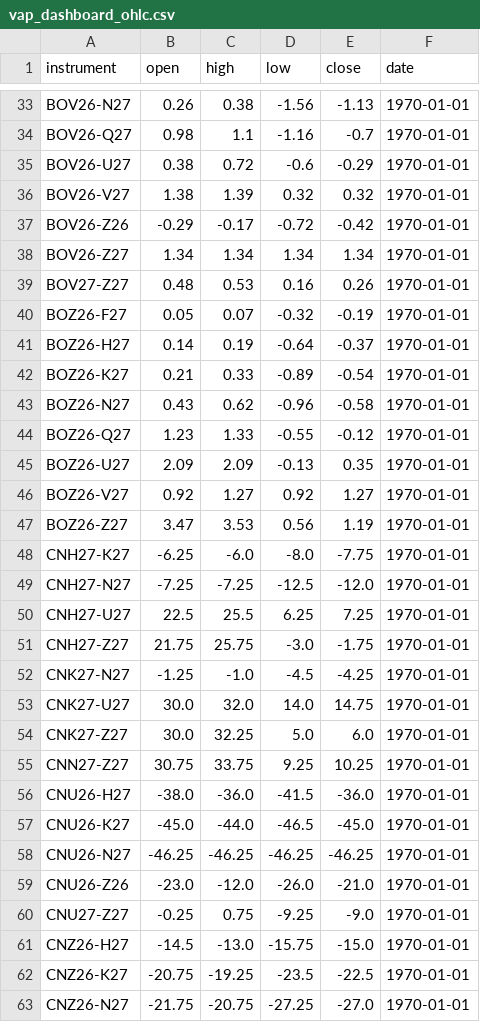
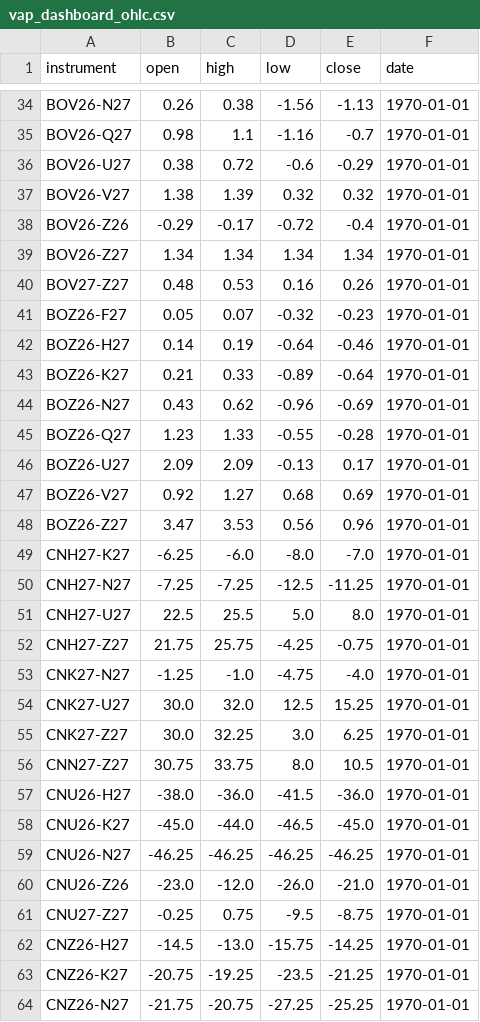
Before and after one commit to anuj-srivastava2024/Vap_dashboard, a CSV file: vap_dashboard_ohlc.csv, drawn as a sheet; only a part is shown, gaps mark what is left out; the diff covers the shown part only.

```diff
--- a/vap_dashboard_ohlc.csv
+++ b/vap_dashboard_ohlc.csv
@@ -36,21 +37,21 @@ BOV26-U27,0.38,0.72,-0.6,-0.29,1970-01-01
 BOV26-V27,1.38,1.39,0.32,0.32,1970-01-01
-BOV26-Z26,-0.29,-0.17,-0.72,-0.42,1970-01-01
+BOV26-Z26,-0.29,-0.17,-0.72,-0.4,1970-01-01
 BOV26-Z27,1.34,1.34,1.34,1.34,1970-01-01
 BOV27-Z27,0.48,0.53,0.16,0.26,1970-01-01
-BOZ26-F27,0.05,0.07,-0.32,-0.19,1970-01-01
-BOZ26-H27,0.14,0.19,-0.64,-0.37,1970-01-01
-BOZ26-K27,0.21,0.33,-0.89,-0.54,1970-01-01
-BOZ26-N27,0.43,0.62,-0.96,-0.58,1970-01-01
-BOZ26-Q27,1.23,1.33,-0.55,-0.12,1970-01-01
-BOZ26-U27,2.09,2.09,-0.13,0.35,1970-01-01
-BOZ26-V27,0.92,1.27,0.92,1.27,1970-01-01
-BOZ26-Z27,3.47,3.53,0.56,1.19,1970-01-01
-CNH27-K27,-6.25,-6.0,-8.0,-7.75,1970-01-01
-CNH27-N27,-7.25,-7.25,-12.5,-12.0,1970-01-01
-CNH27-U27,22.5,25.5,6.25,7.25,1970-01-01
-CNH27-Z27,21.75,25.75,-3.0,-1.75,1970-01-01
-CNK27-N27,-1.25,-1.0,-4.5,-4.25,1970-01-01
-CNK27-U27,30.0,32.0,14.0,14.75,1970-01-01
-CNK27-Z27,30.0,32.25,5.0,6.0,1970-01-01
-CNN27-Z27,30.75,33.75,9.25,10.25,1970-01-01
+BOZ26-F27,0.05,0.07,-0.32,-0.23,1970-01-01
+BOZ26-H27,0.14,0.19,-0.64,-0.46,1970-01-01
+BOZ26-K27,0.21,0.33,-0.89,-0.64,1970-01-01
+BOZ26-N27,0.43,0.62,-0.96,-0.69,1970-01-01
+BOZ26-Q27,1.23,1.33,-0.55,-0.28,1970-01-01
+BOZ26-U27,2.09,2.09,-0.13,0.17,1970-01-01
+BOZ26-V27,0.92,1.27,0.68,0.69,1970-01-01
+BOZ26-Z27,3.47,3.53,0.56,0.96,1970-01-01
+CNH27-K27,-6.25,-6.0,-8.0,-7.0,1970-01-01
+CNH27-N27,-7.25,-7.25,-12.5,-11.25,1970-01-01
+CNH27-U27,22.5,25.5,5.0,8.0,1970-01-01
+CNH27-Z27,21.75,25.75,-4.25,-0.75,1970-01-01
+CNK27-N27,-1.25,-1.0,-4.75,-4.0,1970-01-01
+CNK27-U27,30.0,32.0,12.5,15.25,1970-01-01
+CNK27-Z27,30.0,32.25,3.0,6.25,1970-01-01
+CNN27-Z27,30.75,33.75,8.0,10.5,1970-01-01
 CNU26-H27,-38.0,-36.0,-41.5,-36.0,1970-01-01
@@ -59,5 +60,5 @@ CNU26-N27,-46.25,-46.25,-46.25,-46.25,1970-01-01
 CNU26-Z26,-23.0,-12.0,-26.0,-21.0,1970-01-01
-CNU27-Z27,-0.25,0.75,-9.25,-9.0,1970-01-01
-CNZ26-H27,-14.5,-13.0,-15.75,-15.0,1970-01-01
-CNZ26-K27,-20.75,-19.25,-23.5,-22.5,1970-01-01
-CNZ26-N27,-21.75,-20.75,-27.25,-27.0,1970-01-01
+CNU27-Z27,-0.25,0.75,-9.5,-8.75,1970-01-01
+CNZ26-H27,-14.5,-13.0,-15.75,-14.25,1970-01-01
+CNZ26-K27,-20.75,-19.25,-23.5,-21.25,1970-01-01
+CNZ26-N27,-21.75,-20.75,-27.25,-25.25,1970-01-01
```
Also changed, not shown: 2 added rows and 146 edited cells elsewhere in this file, delta.csv, 1 other file.
